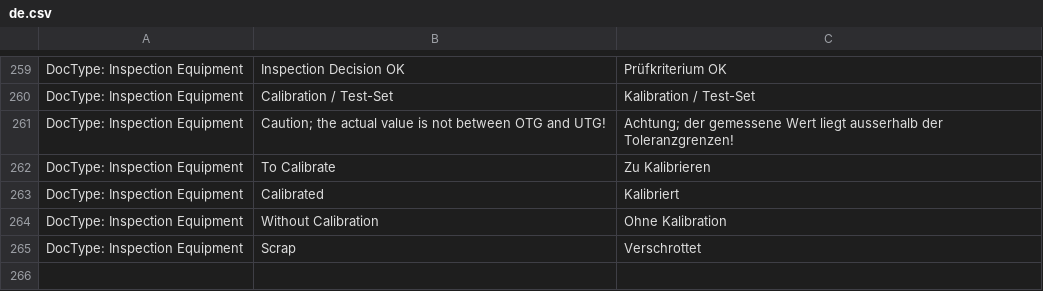
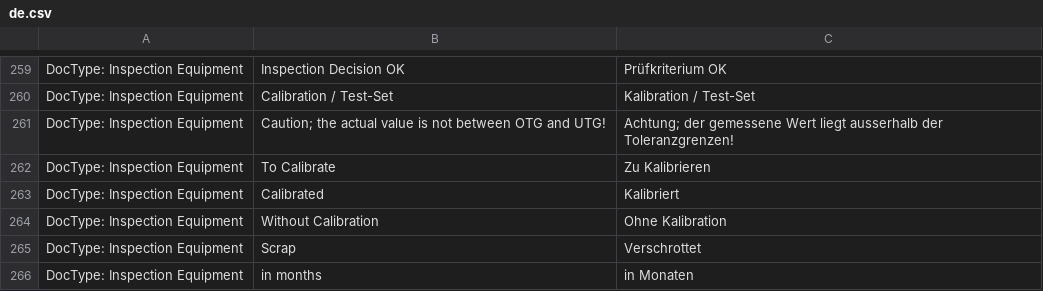
Before and after one commit to libracore/erpnextswiss, a CSV file: erpnextswiss/translations/de.csv, drawn as a sheet; only a part is shown, gaps mark what is left out; the diff names each change by its address in the sheet, - before the commit and + after, or states it on an @@ line.

```diff
--- a/erpnextswiss/translations/de.csv
+++ b/erpnextswiss/translations/de.csv
+row 266: DocType: Inspection Equipment | in months | in Monaten
```
Also changed, not shown: 2 other files.
